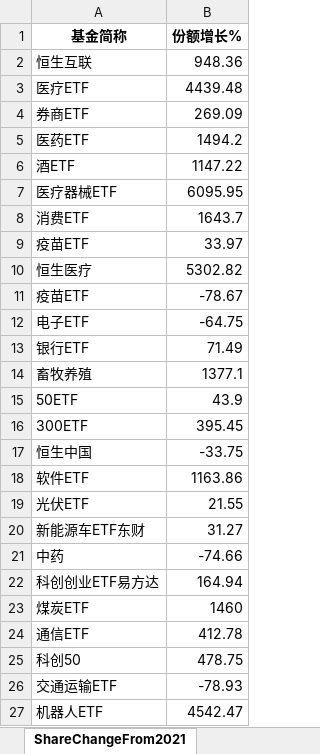
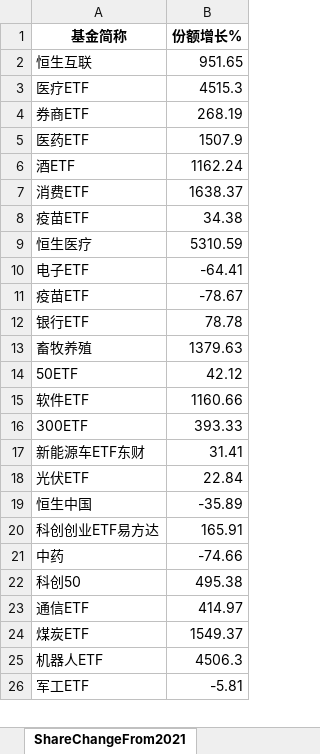
Before and after one commit to digital-era/AIPEMarketDashboard, an Excel workbook: AIPEMarketData.xlsx, sheet ShareChangeFrom2021, drawn as a sheet; only a part is shown; values as stored, in another font and other column widths than the file's, no borders; removed rows and columns are numbered as before the commit, all else as after; the diff covers the shown part only; the diff names each change by its address in the sheet, - before the commit and + after, or states it on an @@ line.

```diff
--- a/AIPEMarketData.xlsx (sheet ShareChangeFrom2021)
+++ b/AIPEMarketData.xlsx (sheet ShareChangeFrom2021)
-B2 (份额增长%): 948.36
+B2 (份额增长%): 951.65
-B3 (份额增长%): 4439.48
+B3 (份额增长%): 4515.3
-B4 (份额增长%): 269.09
+B4 (份额增长%): 268.19
-B5 (份额增长%): 1494.2
+B5 (份额增长%): 1507.9
-B6 (份额增长%): 1147.22
+B6 (份额增长%): 1162.24
-row 7: 医疗器械ETF | 6095.95
-B7 (份额增长%): 1643.7
+B7 (份额增长%): 1638.37
-B8 (份额增长%): 33.97
+B8 (份额增长%): 34.38
-B9 (份额增长%): 5302.82
+B9 (份额增长%): 5310.59
+row 10: 电子ETF | -64.41
-row 12: 电子ETF | -64.75
-B12 (份额增长%): 71.49
+B12 (份额增长%): 78.78
-B13 (份额增长%): 1377.1
+B13 (份额增长%): 1379.63
-B14 (份额增长%): 43.9
+B14 (份额增长%): 42.12
-row 16: 300ETF | 395.45
-row 17: 恒生中国 | -33.75
-B15 (份额增长%): 1163.86
+B15 (份额增长%): 1160.66
-row 19: 光伏ETF | 21.55
+row 16: 300ETF | 393.33
-B17 (份额增长%): 31.27
+B17 (份额增长%): 31.41
+row 18: 光伏ETF | 22.84
+row 19: 恒生中国 | -35.89
+row 20: 科创创业ETF易方达 | 165.91
-row 22: 科创创业ETF易方达 | 164.94
-row 23: 煤炭ETF | 1460
-row 24: 通信ETF | 412.78
-B22 (份额增长%): 478.75
+B22 (份额增长%): 495.38
-row 26: 交通运输ETF | -78.93
+row 23: 通信ETF | 414.97
+row 24: 煤炭ETF | 1549.37
-B25 (份额增长%): 4542.47
+B25 (份额增长%): 4506.3
+row 26: 军工ETF | -5.81
```
Also changed, not shown: 8 added rows, 8 removed rows and 22 edited cells elsewhere in this sheet, sheet DistributeHotIndustry, sheet PriceThisYearChange, sheet ShareThisYearChange, sheet PriceChangeFrom2021, sheet TopStockInTopPotScore, sheet ARGroup, 7 more sheets, 1 other file.
